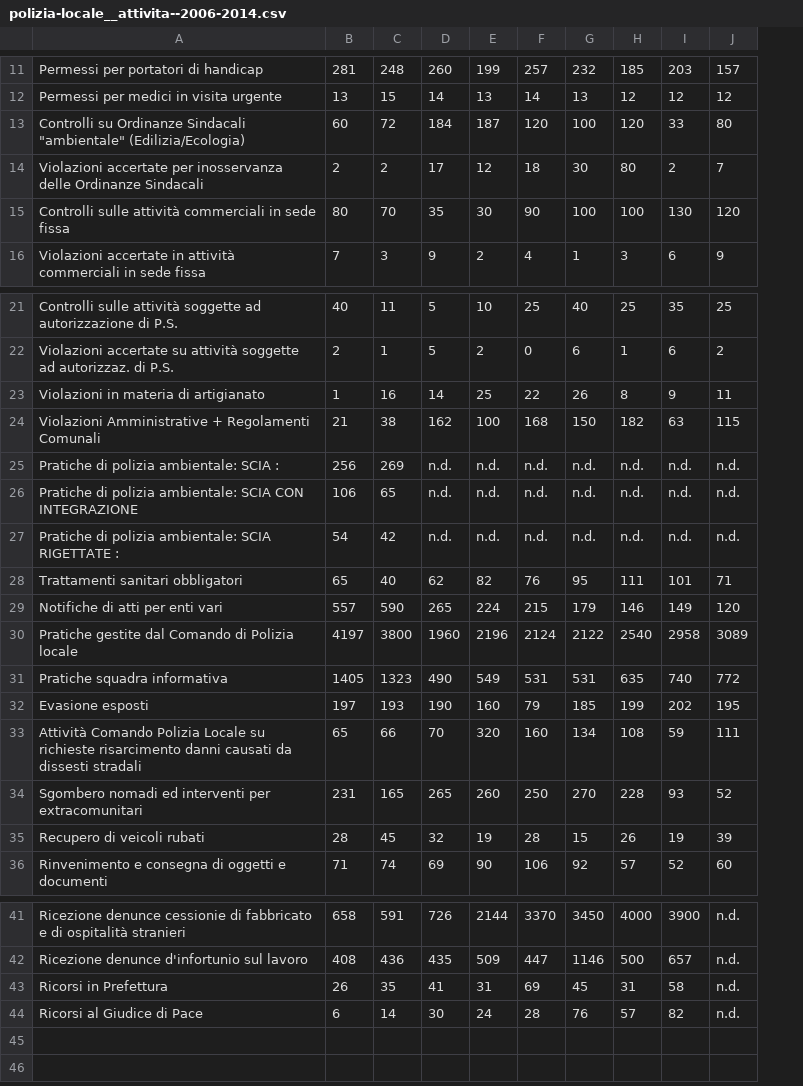
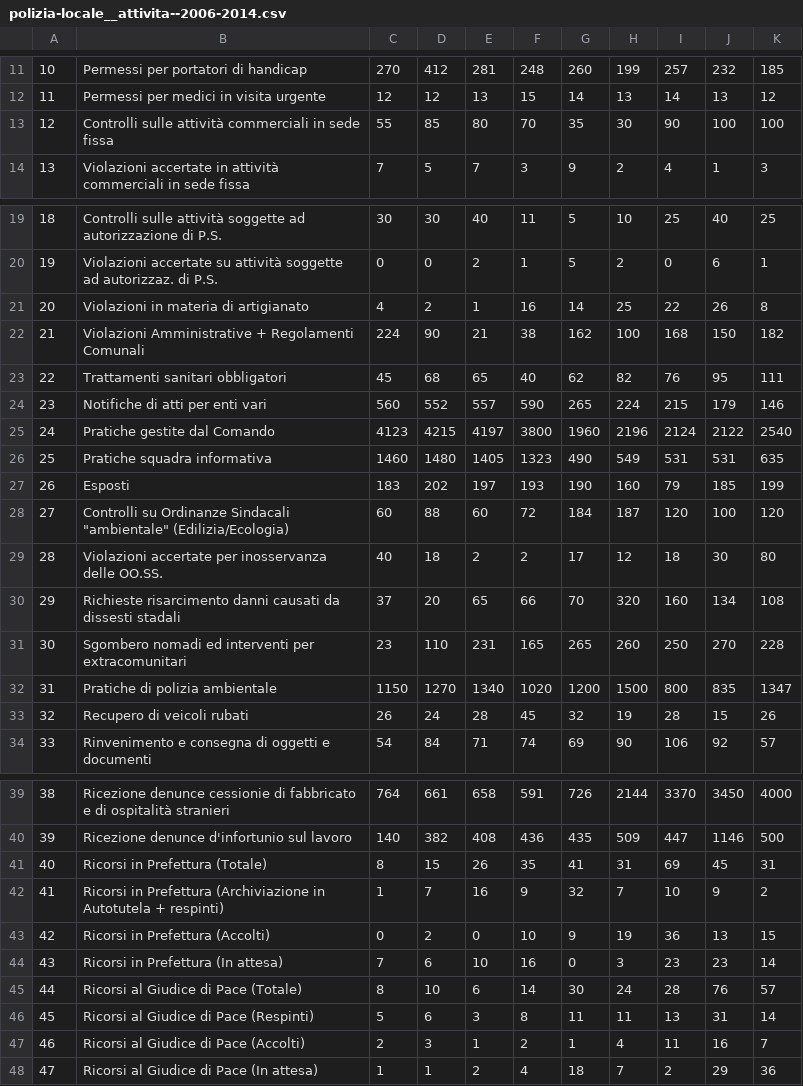
Before and after one commit to comune-desio/opendata, a CSV file: polizia-locale__attivita--2006-2014.csv, drawn as a sheet; only a part is shown, gaps mark what is left out; removed rows and columns are numbered as before the commit, all else as after; the diff covers the shown part only; the diff names each change by its address in the sheet, - before the commit and + after, or states it on an @@ line.

Commit message:
Update polizia-locale__attivita--2006-2014.csv

```diff
--- a/polizia-locale__attivita--2006-2014.csv
+++ b/polizia-locale__attivita--2006-2014.csv
+column A, rows 11-14: 10 | 11 | 12 | 13; rows 19-27: 18 | 19 | 20 | 21 | 22 | 23 | 24 | 25 | 26; rows 30-31: 29 | 30; rows 33-34: 32 | 33; rows 39-41: 38 | 39 | 40; row 45: 44
+column C, rows 11-14: 270 | 12 | 55 | 7; rows 19-27: 30 | 0 | 4 | 224 | 45 | 560 | 4123 | 1460 | 183; rows 30-31: 37 | 23; rows 33-34: 26 | 54; rows 39-41: 764 | 140 | 8; row 45: 8
+column D, rows 11-14: 412 | 12 | 85 | 5; rows 19-27: 30 | 0 | 2 | 90 | 68 | 552 | 4215 | 1480 | 202; rows 30-31: 20 | 110; rows 33-34: 24 | 84; rows 39-41: 661 | 382 | 15; row 45: 10
-column I, rows 11-12: 203 | 12; rows 15-16: 130 | 6; rows 21-24: 35 | 6 | 9 | 63; rows 28-36: 101 | 149 | 2958 | 740 | 202 | 59 | 93 | 19 | 52; rows 41-44: 3900 | 657 | 58 | 82
-column J, rows 11-12: 157 | 12; rows 15-16: 120 | 9; rows 21-24: 25 | 2 | 11 | 115; rows 28-36: 71 | 120 | 3089 | 772 | 195 | 111 | 52 | 39 | 60; rows 41-44: all n.d.
-row 14: Violazioni accertate per inosservanza delle Ordinanze Sindacali | 2 | 2 | 17 | 12 | 18 | 30 | 80 | 2 | 7
-row 25: Pratiche di polizia ambientale: SCIA : | 256 | 269 | n.d. | n.d. | n.d. | n.d. | n.d. | n.d. | n.d.
-row 26: Pratiche di polizia ambientale: SCIA CON INTEGRAZIONE | 106 | 65 | n.d. | n.d. | n.d. | n.d. | n.d. | n.d. | n.d.
-row 27: Pratiche di polizia ambientale: SCIA RIGETTATE : | 54 | 42 | n.d. | n.d. | n.d. | n.d. | n.d. | n.d. | n.d.
-B25: Pratiche gestite dal Comando di Polizia locale
+B25: Pratiche gestite dal Comando
-B27: Evasione esposti
+B27: Esposti
@@ row 13 moved to row 28: 27 @@
+row 29: 28 | Violazioni accertate per inosservanza delle OO.SS. | 40 | 18 | 2 | 2 | 17 | 12 | 18 | 30 | 80
-B30: Attività Comando Polizia Locale su richieste risarcimento danni causati da dissesti stradali
+B30: Richieste risarcimento danni causati da dissesti stadali
+row 32: 31 | Pratiche di polizia ambientale | 1150 | 1270 | 1340 | 1020 | 1200 | 1500 | 800 | 835 | 1347
-B41: Ricorsi in Prefettura
+B41: Ricorsi in Prefettura (Totale)
+row 42: 41 | Ricorsi in Prefettura (Archiviazione in Autotutela + respinti) | 1 | 7 | 16 | 9 | 32 | 7 | 10 | 9 | 2
+row 43: 42 | Ricorsi in Prefettura (Accolti) | 0 | 2 | 0 | 10 | 9 | 19 | 36 | 13 | 15
+row 44: 43 | Ricorsi in Prefettura (In attesa) | 7 | 6 | 10 | 16 | 0 | 3 | 23 | 23 | 14
-B45: Ricorsi al Giudice di Pace
+B45: Ricorsi al Giudice di Pace (Totale)
+row 46: 45 | Ricorsi al Giudice di Pace (Respinti) | 5 | 6 | 3 | 8 | 11 | 11 | 13 | 31 | 14
+row 47: 46 | Ricorsi al Giudice di Pace (Accolti) | 2 | 3 | 1 | 2 | 1 | 4 | 11 | 16 | 7
+row 48: 47 | Ricorsi al Giudice di Pace (In attesa) | 1 | 1 | 2 | 4 | 18 | 7 | 2 | 29 | 36
```
Also changed, not shown: 3 edited cells elsewhere in this file.
